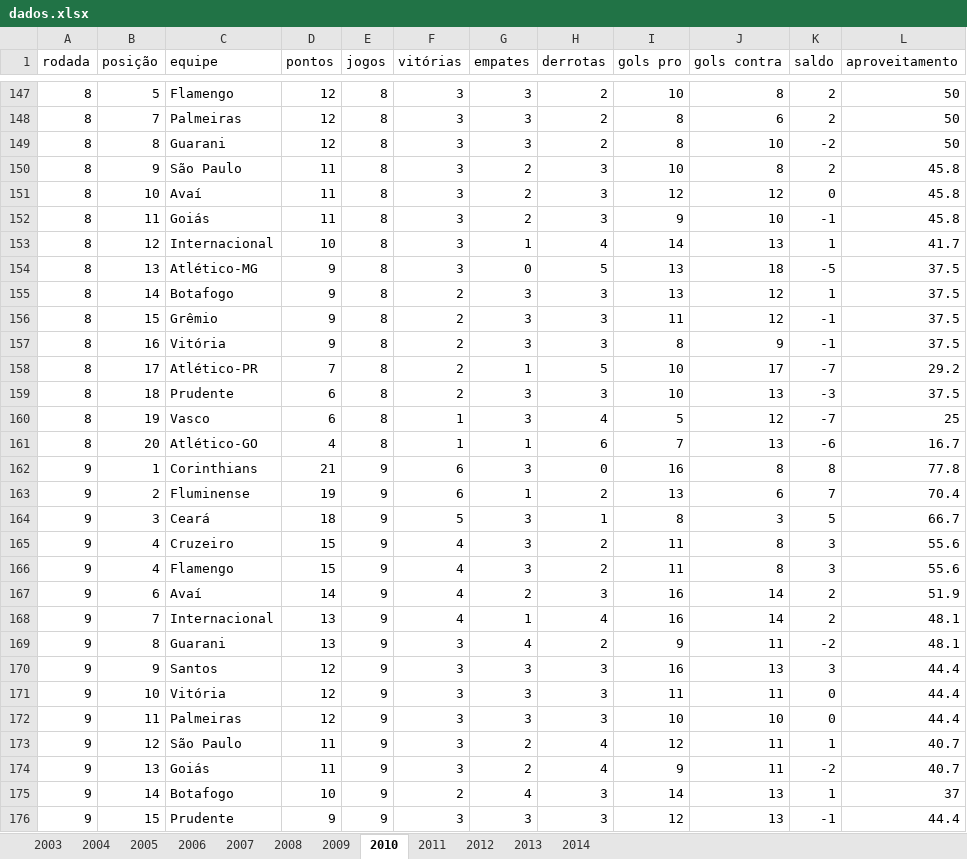
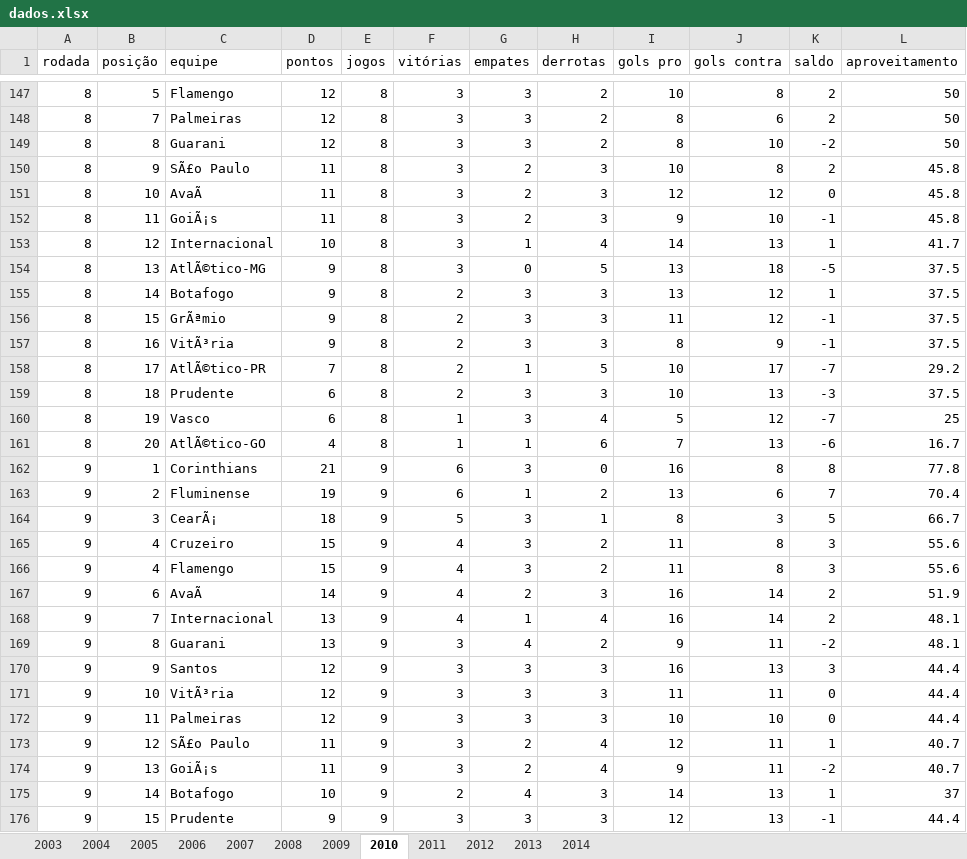
Before and after one commit to LUDES-PESC/GameQualityAssessment, an Excel workbook: data/brasileiro/raw_data/dados.xlsx, sheet 2010, drawn as a sheet; only a part is shown, gaps mark what is left out; values as stored, in another font and other column widths than the file's, no borders; the diff covers the shown part only; the diff names each change by its address in the sheet, - before the commit and + after, or states it on an @@ line.

```diff
--- a/data/brasileiro/raw_data/dados.xlsx (sheet 2010)
+++ b/data/brasileiro/raw_data/dados.xlsx (sheet 2010)
-C150 (equipe): São Paulo
+C150 (equipe): SÃ£o Paulo
-C151 (equipe): Avaí
+C151 (equipe): AvaÃ
-C152 (equipe): Goiás
+C152 (equipe): GoiÃ¡s
-C154 (equipe): Atlético-MG
+C154 (equipe): AtlÃ©tico-MG
-C156 (equipe): Grêmio
+C156 (equipe): GrÃªmio
-C157 (equipe): Vitória
+C157 (equipe): VitÃ³ria
-C158 (equipe): Atlético-PR
+C158 (equipe): AtlÃ©tico-PR
-C161 (equipe): Atlético-GO
+C161 (equipe): AtlÃ©tico-GO
-C164 (equipe): Ceará
+C164 (equipe): CearÃ¡
-C167 (equipe): Avaí
+C167 (equipe): AvaÃ
-C171 (equipe): Vitória
+C171 (equipe): VitÃ³ria
-C173 (equipe): São Paulo
+C173 (equipe): SÃ£o Paulo
-C174 (equipe): Goiás
+C174 (equipe): GoiÃ¡s
```
Also changed, not shown: 329 edited cells elsewhere in this sheet, sheet 2004, sheet 2003, sheet 2009, sheet 2013, sheet 2007, sheet 2011, 5 more sheets, 27 other files.
